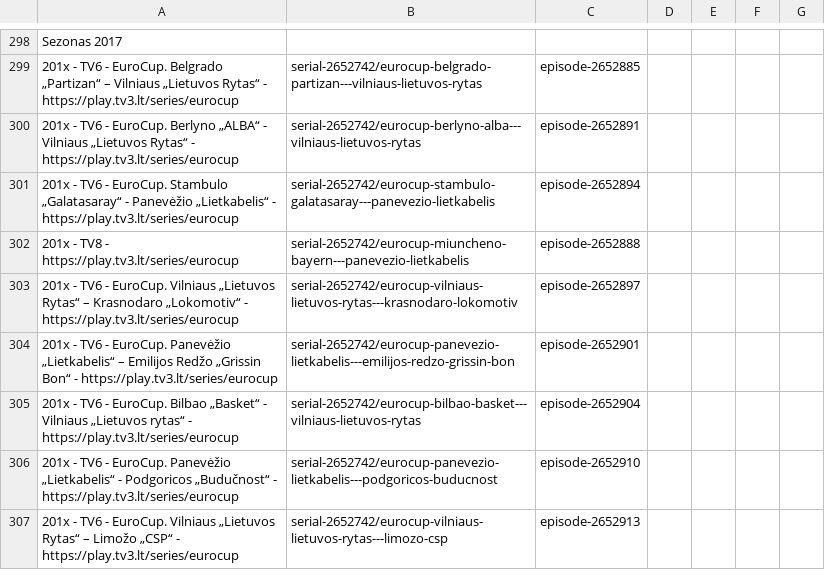
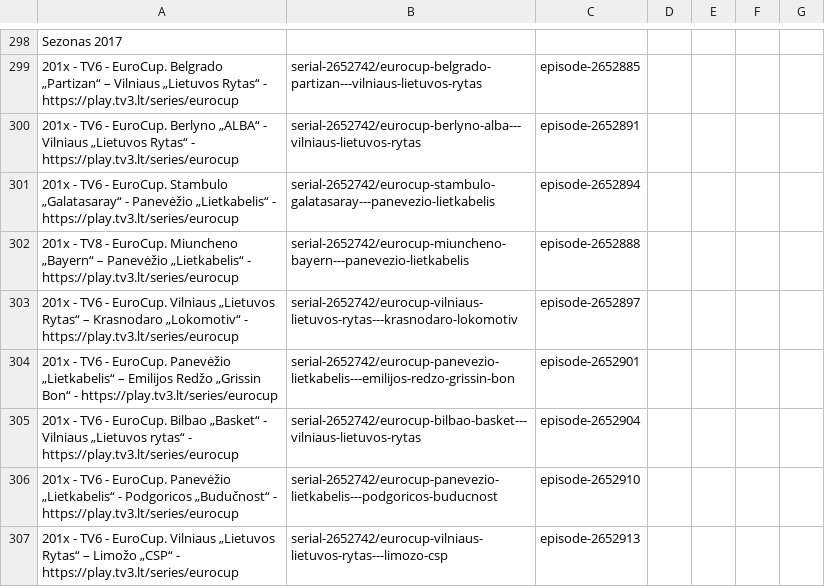
Before and after one commit to Zorklis/LT-TV, a CSV file: 3. Tele-3 - TV3/Recordings.csv, drawn as a sheet; only a part is shown, gaps mark what is left out; the diff names each change by its address in the sheet, - before the commit and + after, or states it on an @@ line.

Commit message:
Update TV3 Recordings - Eurocup [Finished]*
Fixed the missing title, I did not verified any of them if they are indeed correct but still, leaving as is for now

```diff
--- a/3. Tele-3 - TV3/Recordings.csv
+++ b/3. Tele-3 - TV3/Recordings.csv
-A302: …TV8 - https://play.tv3.lt/series/eurocup
+A302: …TV8 - EuroCup. Miuncheno „Bayern“ – Panevėžio „Lietkabelis“ - https://play.tv3.lt/series/eurocup
```
